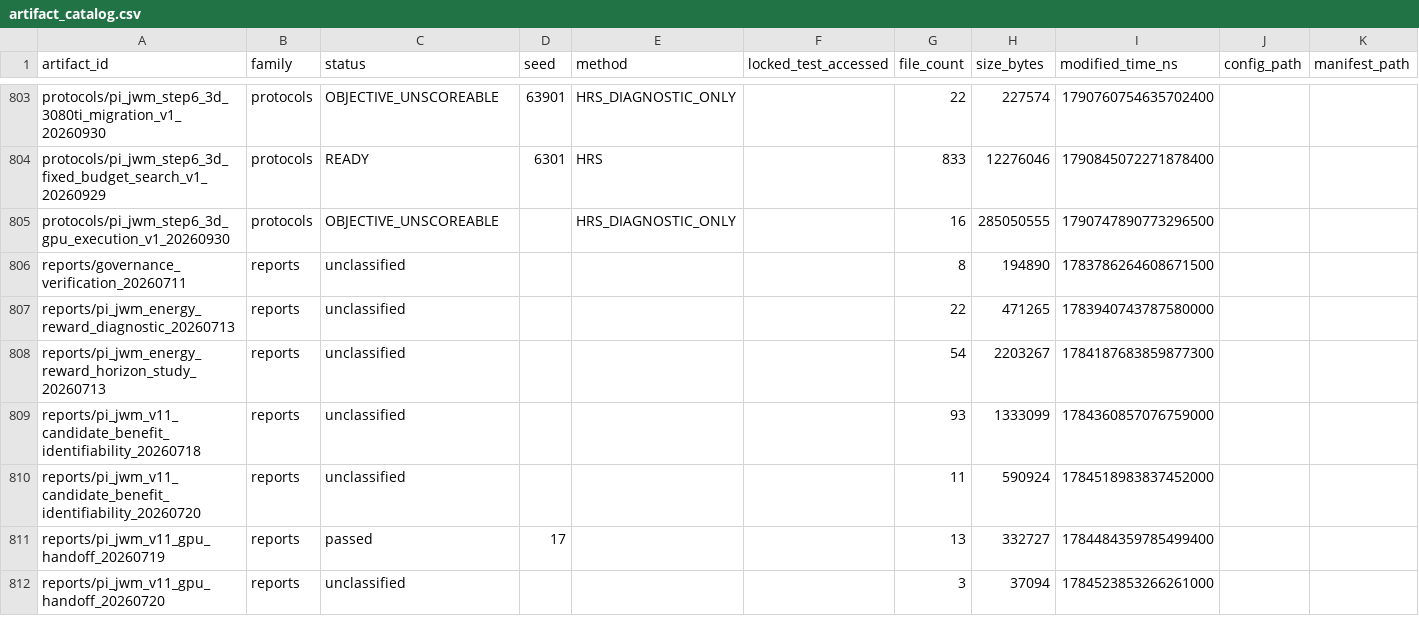
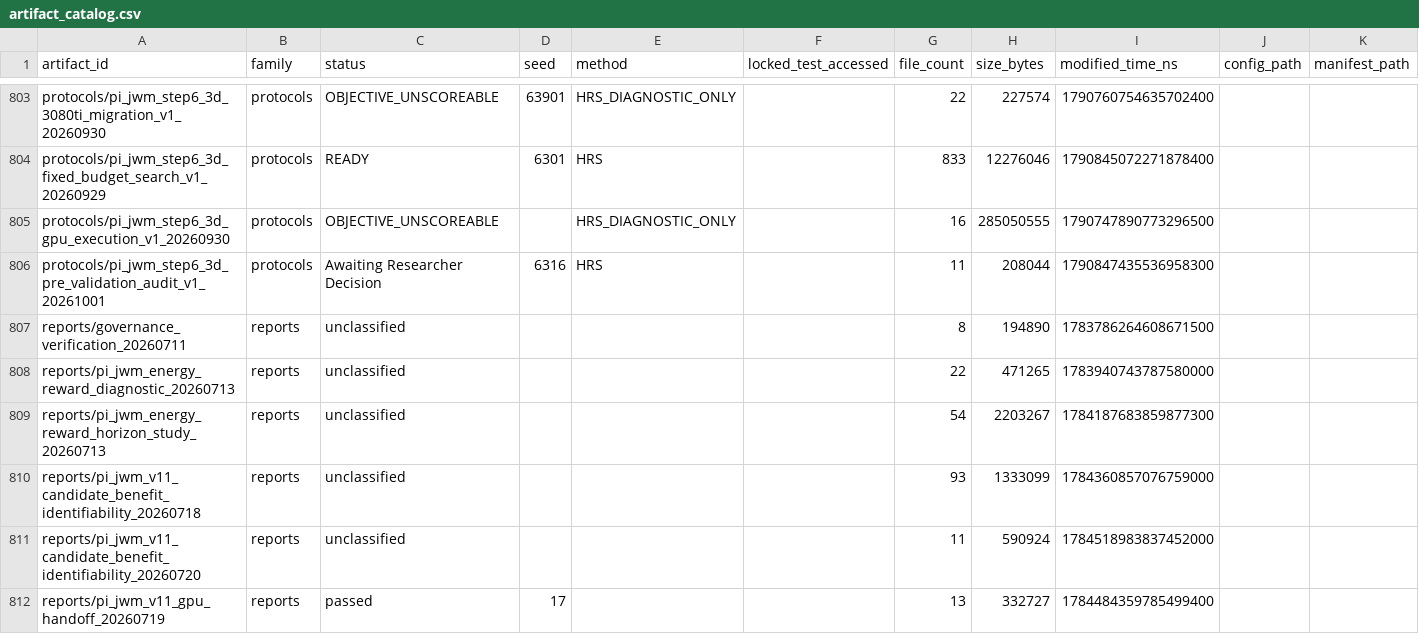
Before and after one commit to yys806/network-state-world-model, a CSV file: docs/registries/generated/artifact_catalog.csv, drawn as a sheet; only a part is shown, gaps mark what is left out; the shorter side is filled out with more unchanged rows; rows hold the shown columns only; the diff names each change by its address in the sheet, - before the commit and + after, or states it on an @@ line.

```diff
--- a/docs/registries/generated/artifact_catalog.csv
+++ b/docs/registries/generated/artifact_catalog.csv
+row 806: protocols/pi_jwm_step6_3d_pre_validation_audit_v1_20261001 | protocols | Awaiting Researcher Decision | 6316 | HRS |  | 11 | 208044 | 1790847435536958300
```
Also changed, not shown: docs/registries/generated/tracked_file_inventory.csv, 35 other files.
